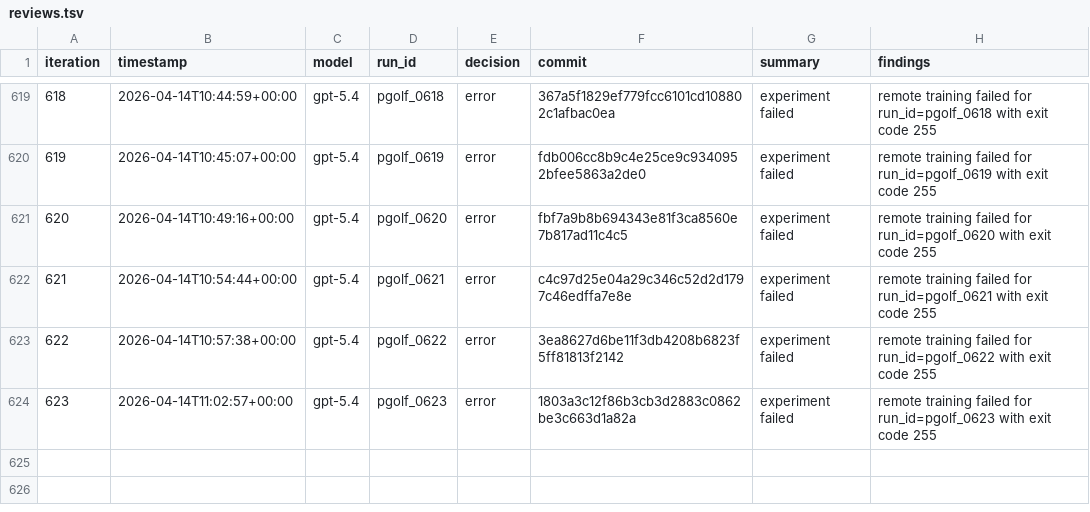
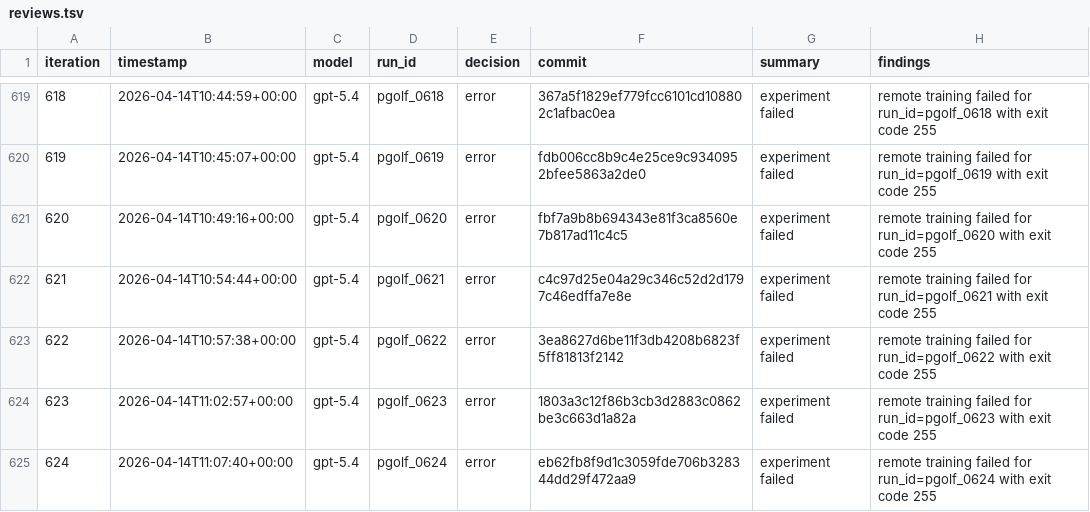
Before and after one commit to carlulsoe/parameter-golf, a TSV file: reviews.tsv, drawn as a sheet; only a part is shown, gaps mark what is left out.

Commit message:
chore(autoresearch): record error for pgolf_0624

```diff
--- a/reviews.tsv
+++ b/reviews.tsv
@@ -624 +624,2 @@ iteration	timestamp	model	run_id	decision	commit	summary	findings
 623	2026-04-14T11:02:57+00:00	gpt-5.4	pgolf_0623	error	1803a3c12f86b3cb3d2883c0862be3c663d1a82a	experiment failed	remote training failed for run_id=pgolf_0623 with exit code 255
+624	2026-04-14T11:07:40+00:00	gpt-5.4	pgolf_0624	error	eb62fb8f9d1c3059fde706b328344dd29f472aa9	experiment failed	remote training failed for run_id=pgolf_0624 with exit code 255
```
Also changed, not shown: 1 other file.
